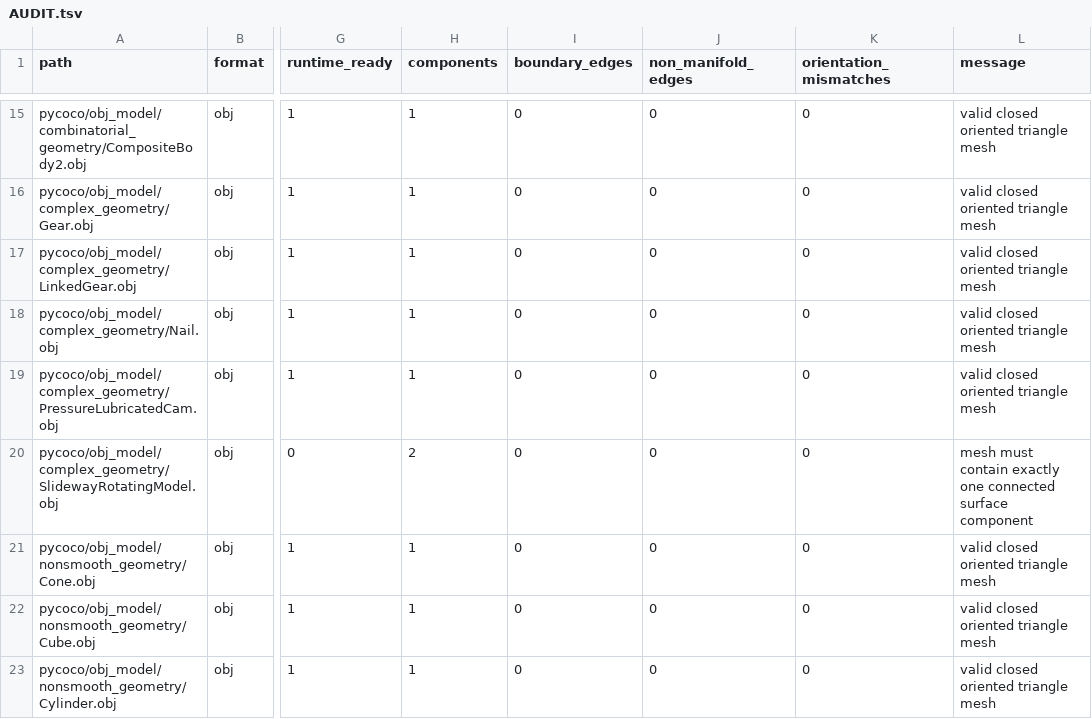
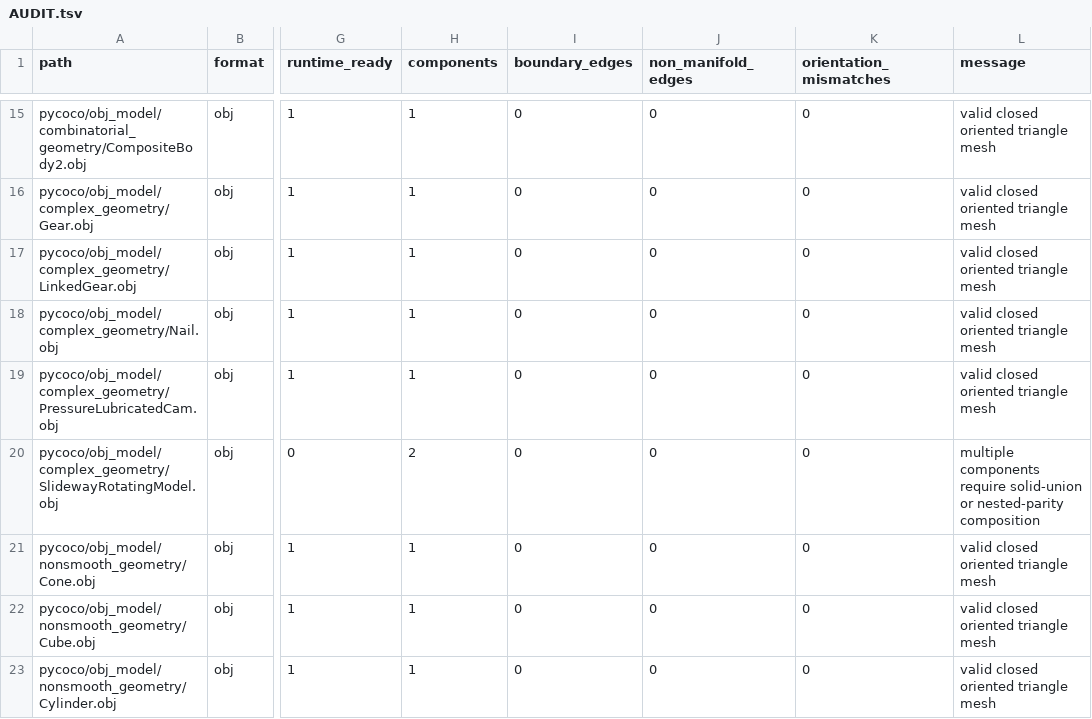
Before and after one commit to W-Moorer/NexDynSdf, a TSV file: models/AUDIT.tsv, drawn as a sheet; only a part is shown, gaps mark what is left out; the diff names each change by its address in the sheet, - before the commit and + after, or states it on an @@ line.

Commit message:
Add explicit multi-shell composition

```diff
--- a/models/AUDIT.tsv
+++ b/models/AUDIT.tsv
-L20 (message): mesh must contain exactly one connected surface component
+L20 (message): multiple components require solid-union or nested-parity composition
```
Also changed, not shown: 18 other files.
